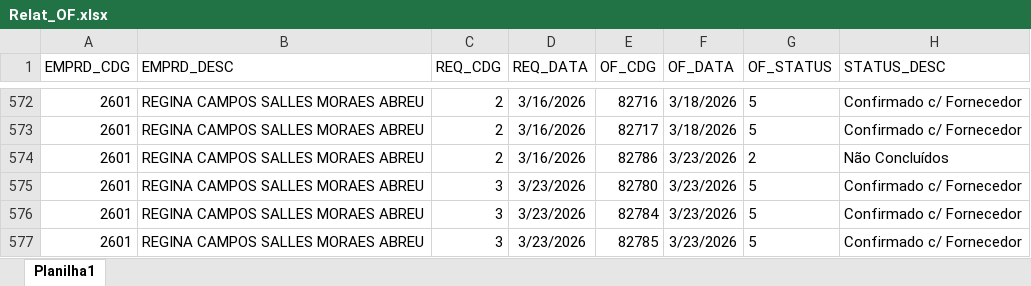
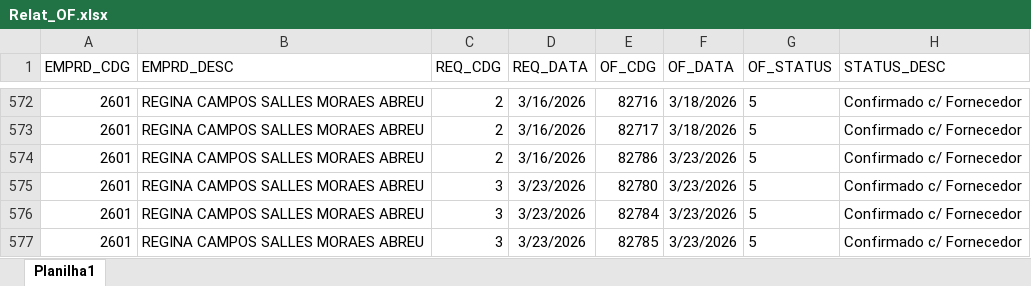
Before and after one commit to Mgiglio98/acompanhamento-requisicoes, an Excel workbook: Relat_OF.xlsx, sheet Planilha1, drawn as a sheet; only a part is shown, gaps mark what is left out; values as stored, in another font and other column widths than the file's, no borders; the diff names each change by its address in the sheet, - before the commit and + after, or states it on an @@ line.

```diff
--- a/Relat_OF.xlsx (sheet Planilha1)
+++ b/Relat_OF.xlsx (sheet Planilha1)
-G574 (OF_STATUS): 2
+G574 (OF_STATUS): 5
-H574 (STATUS_DESC): Não Concluídos
+H574 (STATUS_DESC): Confirmado c/ Fornecedor
```
Also changed, not shown: AcompReq.xlsx.
